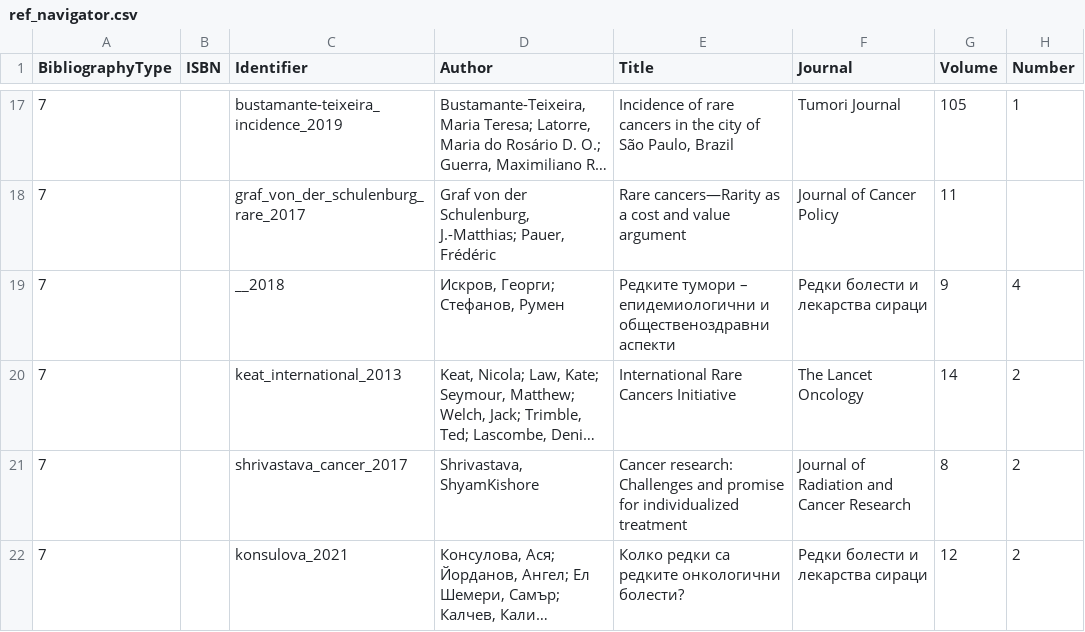
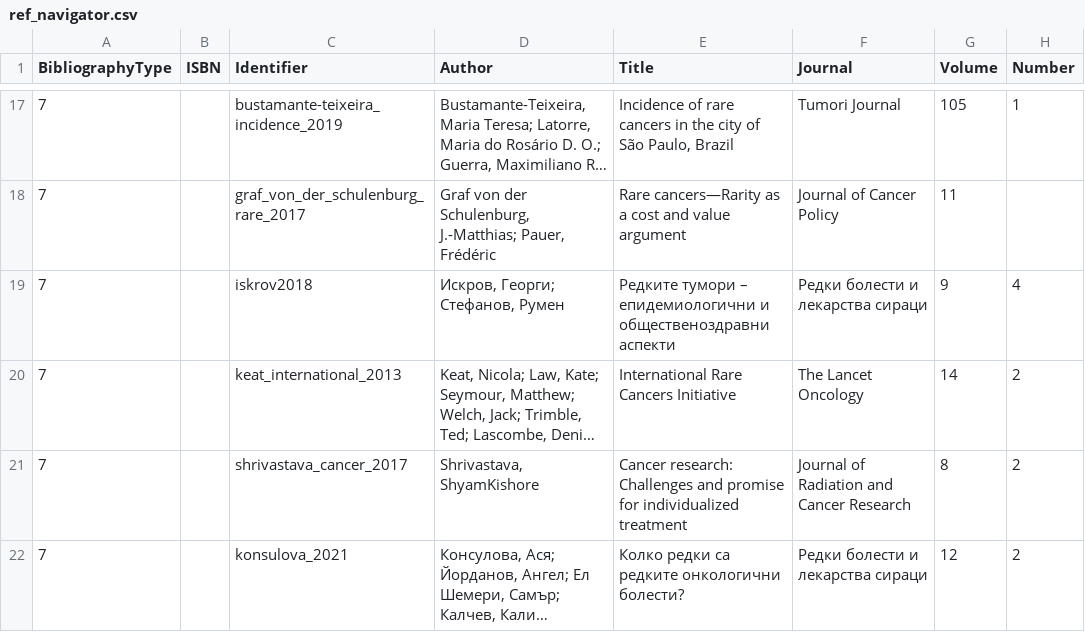
Before and after one commit to kostadinoff/phd, a CSV file: ref_navigator.csv, drawn as a sheet; only a part is shown, gaps mark what is left out; long unchanged cells end in …; the diff names each change by its address in the sheet, - before the commit and + after, or states it on an @@ line.

Commit message:
modified:   navigator_sync.R 	modified:   phd/reference.bib 	modified:   phd/reference.bib.bak 	modified:   phd/reference.bib.sav.tmp 	modified:   ref_navigator.csv 	modified:   source_ref.csv
	modified:   phd/reference.bib.sav.tmp

```diff
--- a/ref_navigator.csv
+++ b/ref_navigator.csv
-C19 (Identifier): __2018
+C19 (Identifier): iskrov2018
```
Also changed, not shown: source_ref.csv, 4 other files.
